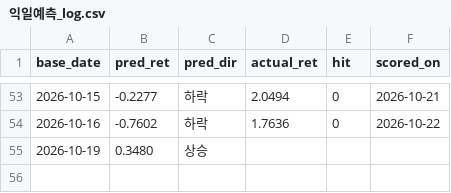
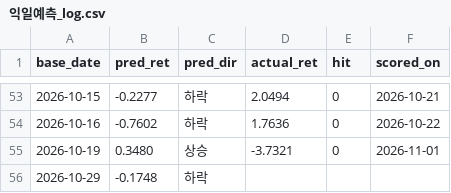
Before and after one commit to luminae21-source/jinwoo-quant-auto, a CSV file: 익일예측_log.csv, drawn as a sheet; only a part is shown, gaps mark what is left out.

```diff
--- a/익일예측_log.csv
+++ b/익일예측_log.csv
@@ -54,2 +54,3 @@
 2026-10-16,-0.7602,하락,1.7636,0,2026-10-22
-2026-10-19,0.3480,상승,,,
+2026-10-19,0.3480,상승,-3.7321,0,2026-11-01
+2026-10-29,-0.1748,하락,,,
```
Also changed, not shown: 익일예측_log_kosdaq.csv.
